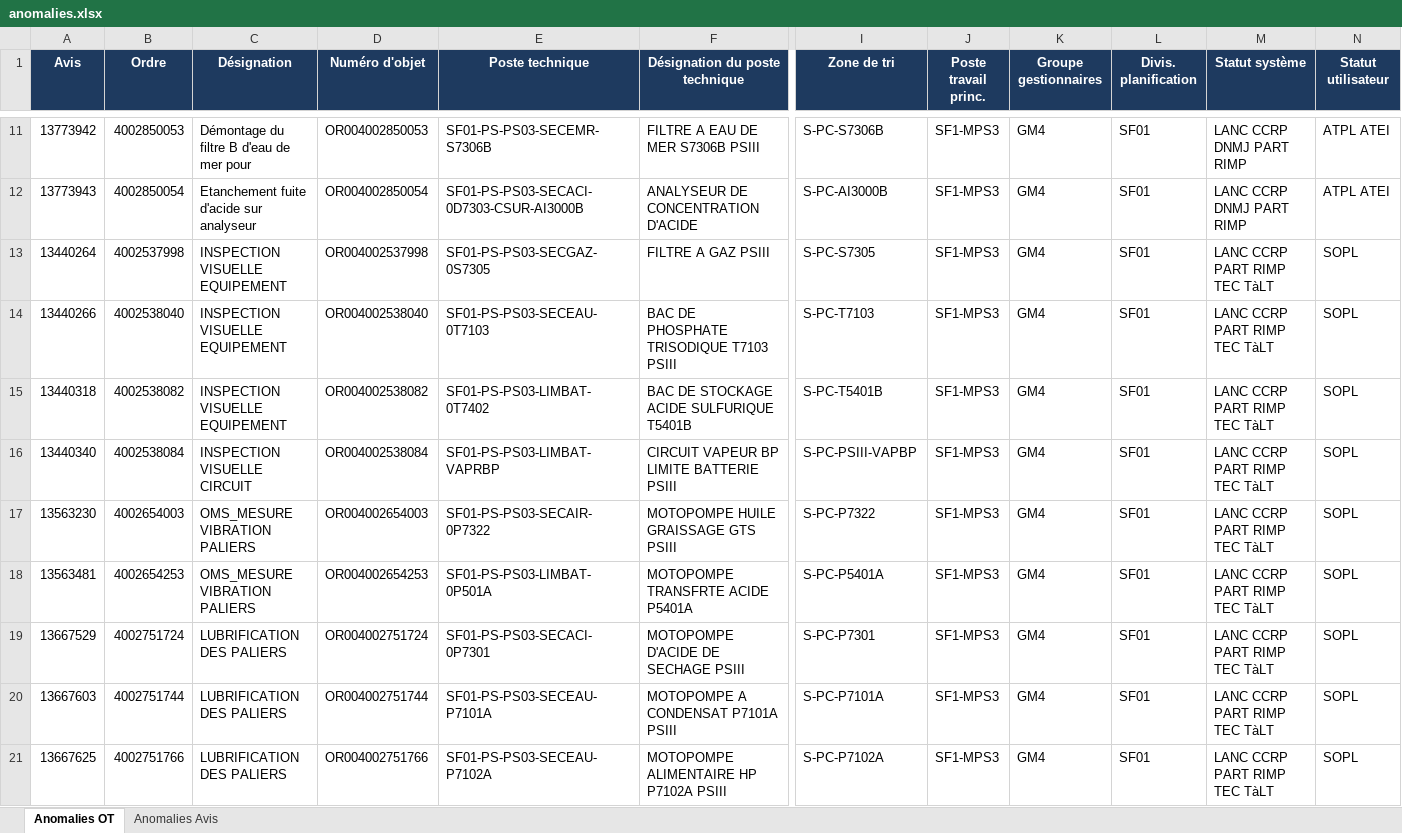
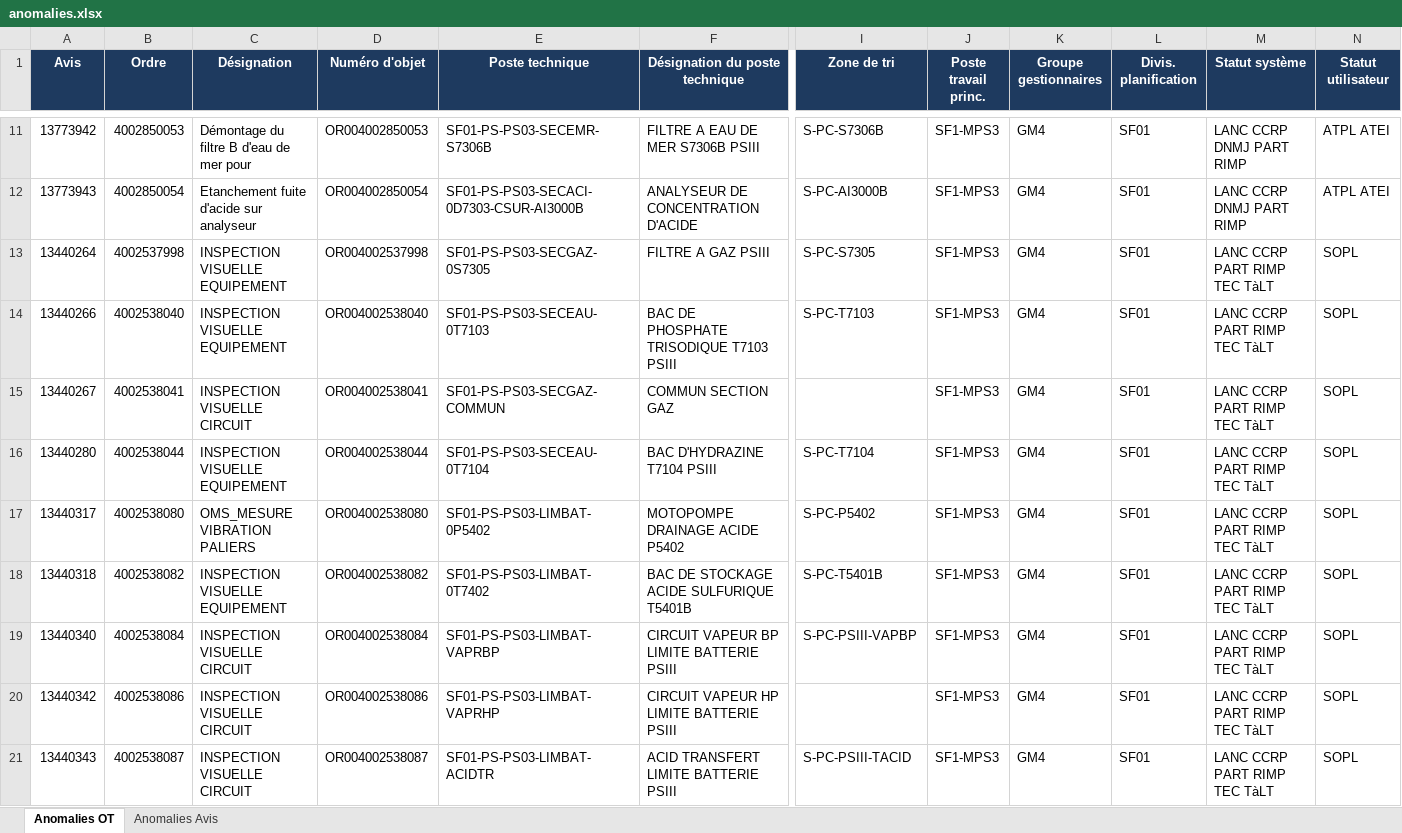
Before and after one commit to domudata/ocp_kpis, an Excel workbook: presentation/SF1-MPS3/anomalies.xlsx, sheet Anomalies OT, drawn as a sheet; only a part is shown, gaps mark what is left out; the shorter side is filled out with more unchanged rows; values as stored, in another font and other column widths than the file's, no borders; rows hold the shown columns only; the diff covers the shown part only; the diff names each change by its address in the sheet, - before the commit and + after, or states it on an @@ line.

Commit message:
Anomalies SF1-MPS3 — 25/09/2026

```diff
--- a/presentation/SF1-MPS3/anomalies.xlsx (sheet Anomalies OT)
+++ b/presentation/SF1-MPS3/anomalies.xlsx (sheet Anomalies OT)
+row 15: 13440267 | 4002538041 | INSPECTION VISUELLE CIRCUIT | OR004002538041 | SF01-PS-PS03-SECGAZ-COMMUN | COMMUN SECTION GAZ |  | SF1-MPS3 | GM4 | SF01 | LANC CCRP PART RIMP TEC TàLT | SOPL
+row 16: 13440280 | 4002538044 | INSPECTION VISUELLE EQUIPEMENT | OR004002538044 | SF01-PS-PS03-SECEAU-0T7104 | BAC D'HYDRAZINE T7104 PSIII | S-PC-T7104 | SF1-MPS3 | GM4 | SF01 | LANC CCRP PART RIMP TEC TàLT | SOPL
+row 17: 13440317 | 4002538080 | OMS_MESURE VIBRATION PALIERS | OR004002538080 | SF01-PS-PS03-LIMBAT-0P5402 | MOTOPOMPE DRAINAGE ACIDE P5402 | S-PC-P5402 | SF1-MPS3 | GM4 | SF01 | LANC CCRP PART RIMP TEC TàLT | SOPL
+row 20: 13440342 | 4002538086 | INSPECTION VISUELLE CIRCUIT | OR004002538086 | SF01-PS-PS03-LIMBAT-VAPRHP | CIRCUIT VAPEUR HP LIMITE BATTERIE PSIII |  | SF1-MPS3 | GM4 | SF01 | LANC CCRP PART RIMP TEC TàLT | SOPL
+row 21: 13440343 | 4002538087 | INSPECTION VISUELLE CIRCUIT | OR004002538087 | SF01-PS-PS03-LIMBAT-ACIDTR | ACID TRANSFERT LIMITE BATTERIE PSIII | S-PC-PSIII-TACID | SF1-MPS3 | GM4 | SF01 | LANC CCRP PART RIMP TEC TàLT | SOPL
```
Also changed, not shown: 12 added rows elsewhere in this sheet.
